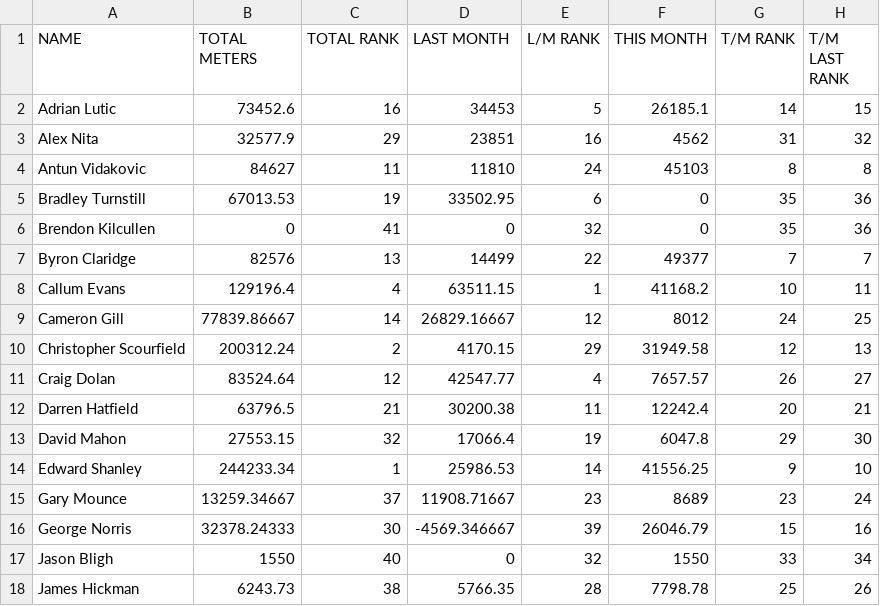
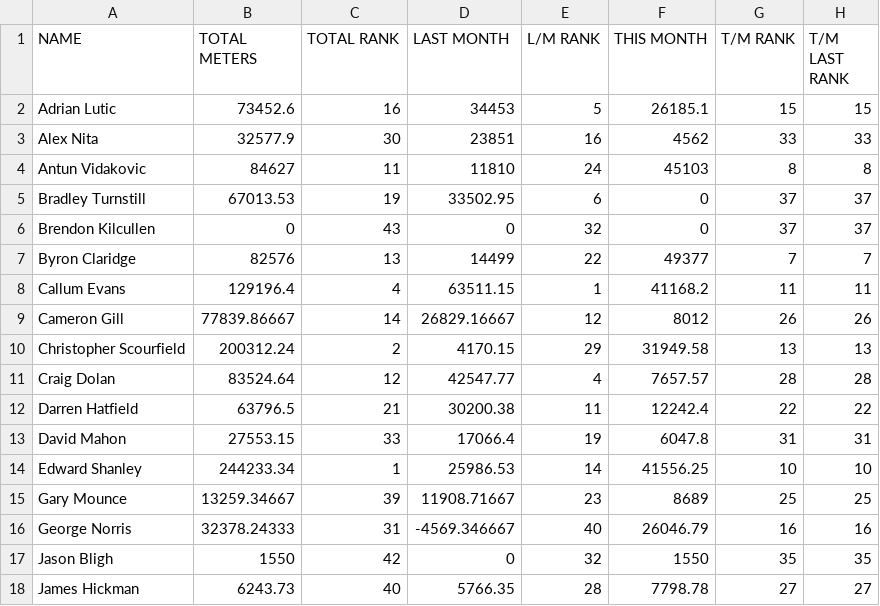
Before and after one commit to HeWearsSpandex/apps, a CSV file: data/actual_distances.csv, drawn as a sheet; only a part is shown; the diff covers the shown part only.

Commit message:
Update distances via VBA

```diff
--- a/data/actual_distances.csv
+++ b/data/actual_distances.csv
@@ -1,18 +1,18 @@
 NAME,TOTAL METERS,TOTAL RANK,LAST MONTH,L/M RANK,THIS MONTH,T/M RANK,T/M LAST RANK
-Adrian Lutic,73452.6,16,34453,5,26185.1,14,15
-Alex Nita,32577.9,29,23851,16,4562,31,32
+Adrian Lutic,73452.6,16,34453,5,26185.1,15,15
+Alex Nita,32577.9,30,23851,16,4562,33,33
 Antun Vidakovic,84627,11,11810,24,45103,8,8
-Bradley Turnstill,67013.53,19,33502.95,6,0,35,36
-Brendon Kilcullen,0,41,0,32,0,35,36
+Bradley Turnstill,67013.53,19,33502.95,6,0,37,37
+Brendon Kilcullen,0,43,0,32,0,37,37
 Byron Claridge,82576,13,14499,22,49377,7,7
-Callum Evans,129196.4,4,63511.15,1,41168.2,10,11
-Cameron Gill,77839.86667,14,26829.16667,12,8012,24,25
-Christopher Scourfield,200312.24,2,4170.15,29,31949.58,12,13
-Craig Dolan,83524.64,12,42547.77,4,7657.57,26,27
-Darren Hatfield,63796.5,21,30200.38,11,12242.4,20,21
-David Mahon,27553.15,32,17066.4,19,6047.8,29,30
-Edward Shanley,244233.34,1,25986.53,14,41556.25,9,10
-Gary Mounce,13259.34667,37,11908.71667,23,8689,23,24
-George Norris,32378.24333,30,-4569.346667,39,26046.79,15,16
-Jason Bligh,1550,40,0,32,1550,33,34
-James Hickman,6243.73,38,5766.35,28,7798.78,25,26
+Callum Evans,129196.4,4,63511.15,1,41168.2,11,11
+Cameron Gill,77839.86667,14,26829.16667,12,8012,26,26
+Christopher Scourfield,200312.24,2,4170.15,29,31949.58,13,13
+Craig Dolan,83524.64,12,42547.77,4,7657.57,28,28
+Darren Hatfield,63796.5,21,30200.38,11,12242.4,22,22
+David Mahon,27553.15,33,17066.4,19,6047.8,31,31
+Edward Shanley,244233.34,1,25986.53,14,41556.25,10,10
+Gary Mounce,13259.34667,39,11908.71667,23,8689,25,25
+George Norris,32378.24333,31,-4569.346667,40,26046.79,16,16
+Jason Bligh,1550,42,0,32,1550,35,35
+James Hickman,6243.73,40,5766.35,28,7798.78,27,27
```
Also changed, not shown: 68 edited cells elsewhere in this file.
